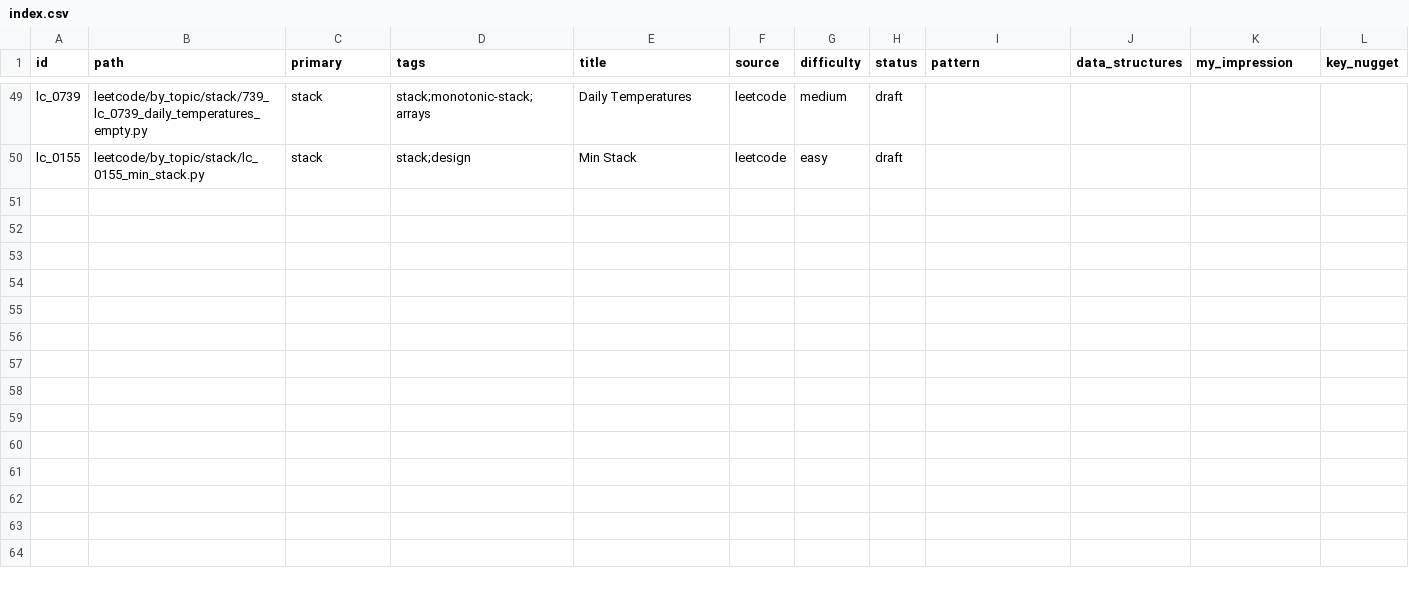
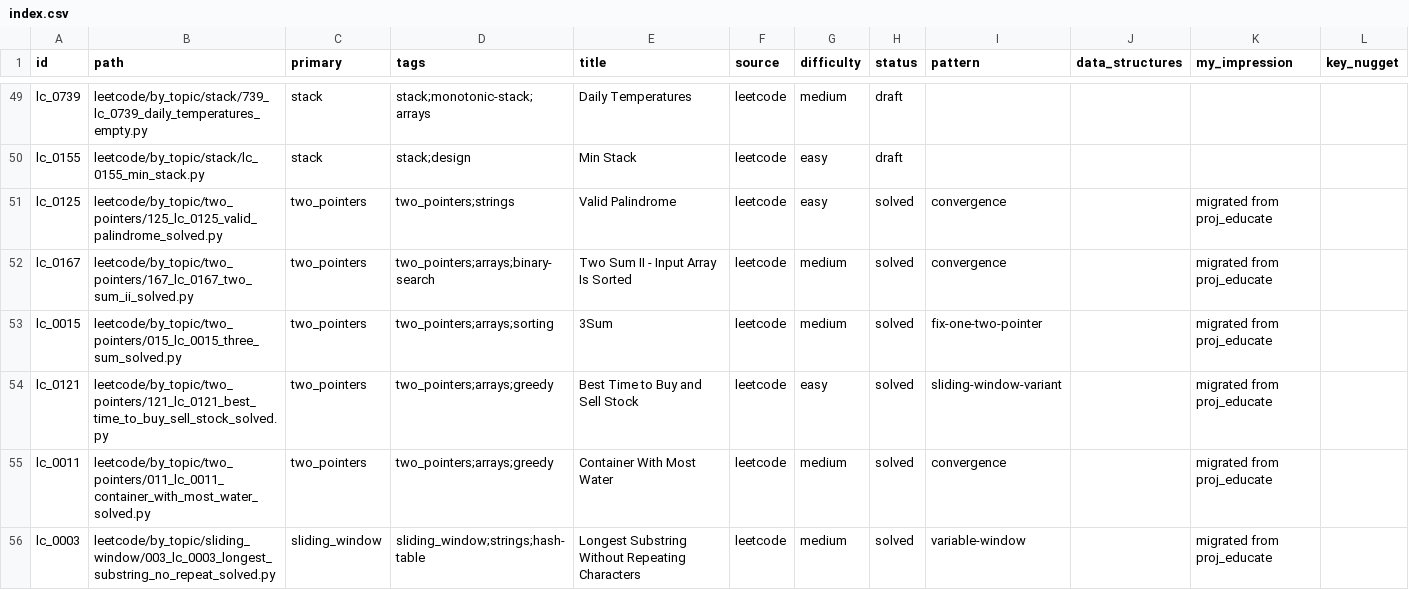
Before and after one commit to seanlgirgis/StudyBook, a CSV file: coding_challenges/index.csv, drawn as a sheet; only a part is shown, gaps mark what is left out.

```diff
--- a/coding_challenges/index.csv
+++ b/coding_challenges/index.csv
@@ -50 +50,7 @@ lc_0739,leetcode/by_topic/stack/739_lc_0739_daily_temperatures_empty.py,stack,st
 lc_0155,leetcode/by_topic/stack/lc_0155_min_stack.py,stack,stack;design,Min Stack,leetcode,easy,draft,,,,
+lc_0125,leetcode/by_topic/two_pointers/125_lc_0125_valid_palindrome_solved.py,two_pointers,two_pointers;strings,Valid Palindrome,leetcode,easy,solved,convergence,,migrated from proj_educate,
+lc_0167,leetcode/by_topic/two_pointers/167_lc_0167_two_sum_ii_solved.py,two_pointers,two_pointers;arrays;binary-search,Two Sum II - Input Array Is Sorted,leetcode,medium,solved,convergence,,migrated from proj_educate,
+lc_0015,leetcode/by_topic/two_pointers/015_lc_0015_three_sum_solved.py,two_pointers,two_pointers;arrays;sorting,3Sum,leetcode,medium,solved,fix-one-two-pointer,,migrated from proj_educate,
+lc_0121,leetcode/by_topic/two_pointers/121_lc_0121_best_time_to_buy_sell_stock_solved.py,two_pointers,two_pointers;arrays;greedy,Best Time to Buy and Sell Stock,leetcode,easy,solved,sliding-window-variant,,migrated from proj_educate,
+lc_0011,leetcode/by_topic/two_pointers/011_lc_0011_container_with_most_water_solved.py,two_pointers,two_pointers;arrays;greedy,Container With Most Water,leetcode,medium,solved,convergence,,migrated from proj_educate,
+lc_0003,leetcode/by_topic/sliding_window/003_lc_0003_longest_substring_no_repeat_solved.py,sliding_window,sliding_window;strings;hash-table,Longest Substring Without Repeating Characters,leetcode,medium,solved,variable-window,,migrated from proj_educate,
```
Also changed, not shown: 15 other files.
